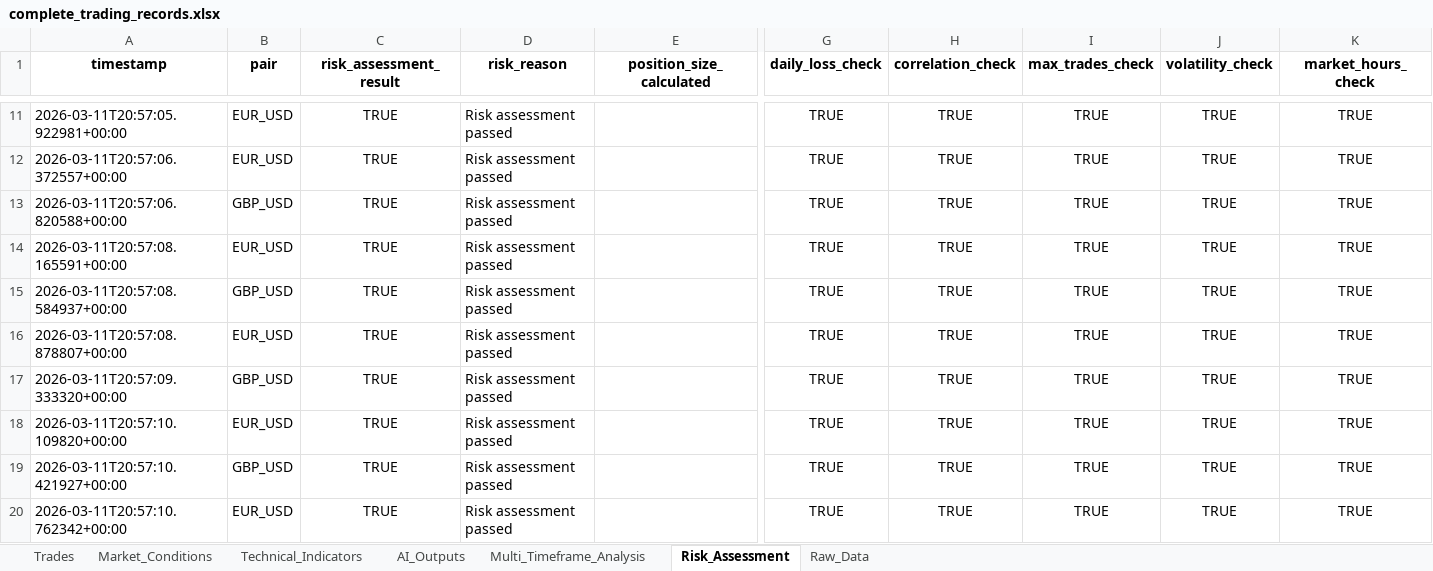
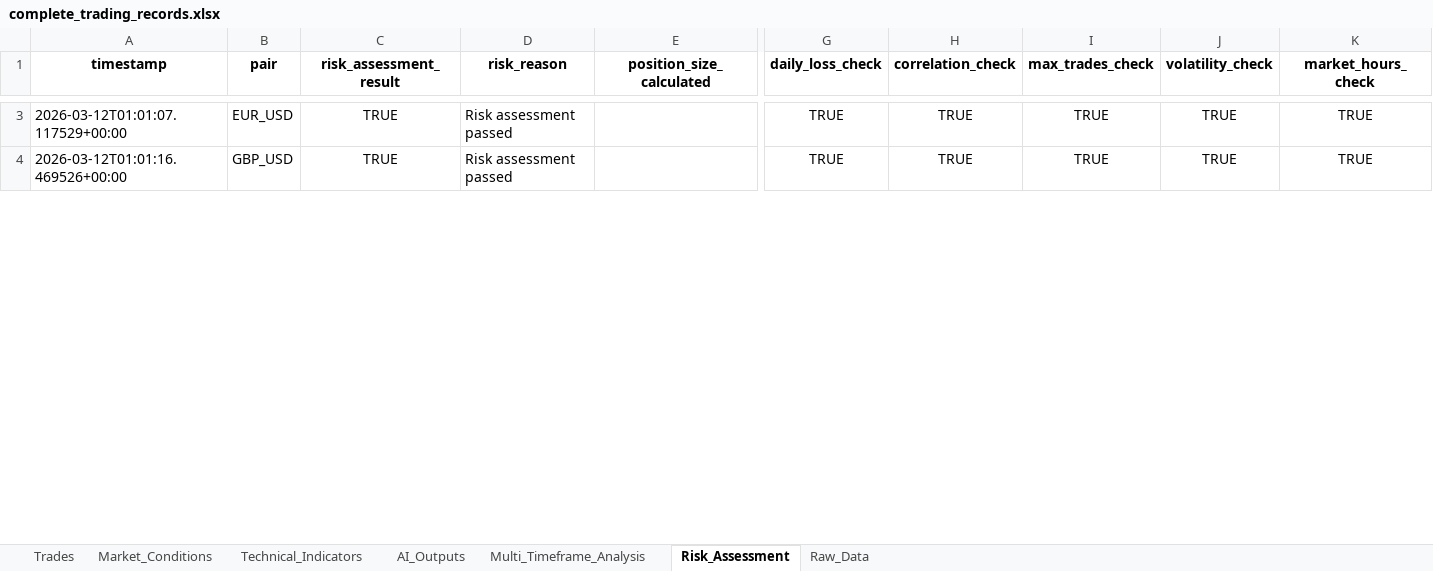
Before and after one commit to Kaireega/Automated_trading_bot, an Excel workbook: logs/trades/complete_trading_records.xlsx, sheet Risk_Assessment, drawn as a sheet; only a part is shown, gaps mark what is left out; values as stored, in another font and other column widths than the file's, no borders; removed rows and columns are numbered as before the commit, all else as after; rows hold the shown columns only; the diff covers the shown part only; the diff names each change by its address in the sheet, - before the commit and + after, or states it on an @@ line.

Commit message:
Refactor trading bot components and improve strategy management
- Mark unused code in smart_execution_engine.py and risk_manager.py
- Update market condition handling in data_layer.py to differentiate between trending and ranging conditions
- Enhance strategy registration in register_all.py to include new strategies
- Fix timestamp handling in session-based strategies to use 'timestamp' instead of 'time'
- Implement regime-based eligibility gating in strategy_manager.py to filter strategies based on market regime
- Add max_risk_threshold to RiskManagementConfig in config.py
- Improve debug logging in debug_utils.py for better traceability
- Create a comprehensive handoff report for the trading bot project

```diff
--- a/logs/trades/complete_trading_records.xlsx (sheet Risk_Assessment)
+++ b/logs/trades/complete_trading_records.xlsx (sheet Risk_Assessment)
-row 11: 2026-03-11T20:57:05.922981+00:00 | EUR_USD | TRUE | Risk assessment passed |  | TRUE | TRUE | TRUE | TRUE | TRUE
-row 12: 2026-03-11T20:57:06.372557+00:00 | EUR_USD | TRUE | Risk assessment passed |  | TRUE | TRUE | TRUE | TRUE | TRUE
-row 13: 2026-03-11T20:57:06.820588+00:00 | GBP_USD | TRUE | Risk assessment passed |  | TRUE | TRUE | TRUE | TRUE | TRUE
-row 14: 2026-03-11T20:57:08.165591+00:00 | EUR_USD | TRUE | Risk assessment passed |  | TRUE | TRUE | TRUE | TRUE | TRUE
-row 15: 2026-03-11T20:57:08.584937+00:00 | GBP_USD | TRUE | Risk assessment passed |  | TRUE | TRUE | TRUE | TRUE | TRUE
-row 16: 2026-03-11T20:57:08.878807+00:00 | EUR_USD | TRUE | Risk assessment passed |  | TRUE | TRUE | TRUE | TRUE | TRUE
-row 17: 2026-03-11T20:57:09.333320+00:00 | GBP_USD | TRUE | Risk assessment passed |  | TRUE | TRUE | TRUE | TRUE | TRUE
-A3 (timestamp): 2026-03-11T20:57:10.109820+00:00
+A3 (timestamp): 2026-03-12T01:01:07.117529+00:00
-A4 (timestamp): 2026-03-11T20:57:10.421927+00:00
+A4 (timestamp): 2026-03-12T01:01:16.469526+00:00
-row 20: 2026-03-11T20:57:10.762342+00:00 | EUR_USD | TRUE | Risk assessment passed |  | TRUE | TRUE | TRUE | TRUE | TRUE
```
Also changed, not shown: 47 removed rows and 23 edited cells elsewhere in this sheet, sheet Technical_Indicators, sheet Trades, sheet Market_Conditions, sheet Raw_Data, 9 other files.
